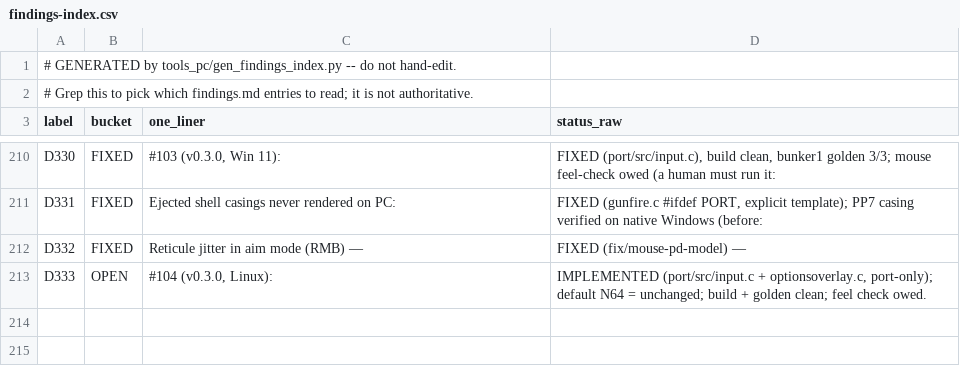
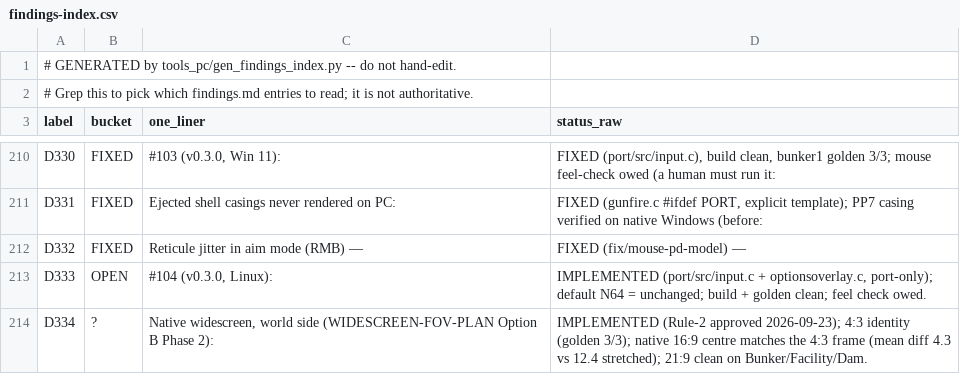
Before and after one commit to danturn/goldeneye-pc-port, a CSV file: docs/dev/findings-index.csv, drawn as a sheet; only a part is shown, gaps mark what is left out.

Commit message:
D334: native widescreen, world side (Option B Phase 2) — Video.NativeWidescreen
Generalise GE's own N64 16:9 mode (aspect = vp_ratio*0.75*16/9, the TV
pre-squash) to the real window aspect: the port's canvas->window stretch is
that TV, so the world renders undistorted at any aspect (Hor+, vertical FOV
kept). All of GE's 16:9 special cases generalised under #ifdef PORT (camera
aspect NTSC+EU, crosshair sprite width, rocket viewmodel offset); Rule-2
approved. Phase-4 vertical FOV boost is skipped while native is on (would
double-count); room-pool aspect term kept. Default on; F10 row.

4:3 identity (golden 3/3); native 16:9 centre == 4:3 frame (diff 4.3 vs
12.4 stretched); 21:9 clean on Bunker/Facility/Dam; Win + Linux builds.
HUD still stretched (Phase 3 next).

```diff
--- a/docs/dev/findings-index.csv
+++ b/docs/dev/findings-index.csv
@@ -213 +213,2 @@ D332,FIXED,Reticule jitter in aim mode (RMB) —,FIXED (fix/mouse-pd-model) —
 D333,OPEN,"#104 (v0.3.0, Linux):","IMPLEMENTED (port/src/input.c + optionsoverlay.c, port-only); default N64 = unchanged; build + golden clean; feel check owed."
+D334,?,"Native widescreen, world side (WIDESCREEN-FOV-PLAN Option B Phase 2):",IMPLEMENTED (Rule-2 approved 2026-09-23); 4:3 identity (golden 3/3); native 16:9 centre matches the 4:3 frame (mean diff 4.3 vs 12.4 stretched); 21:9 clean on Bunker/Facility/Dam.
```
Also changed, not shown: 5 other files.
